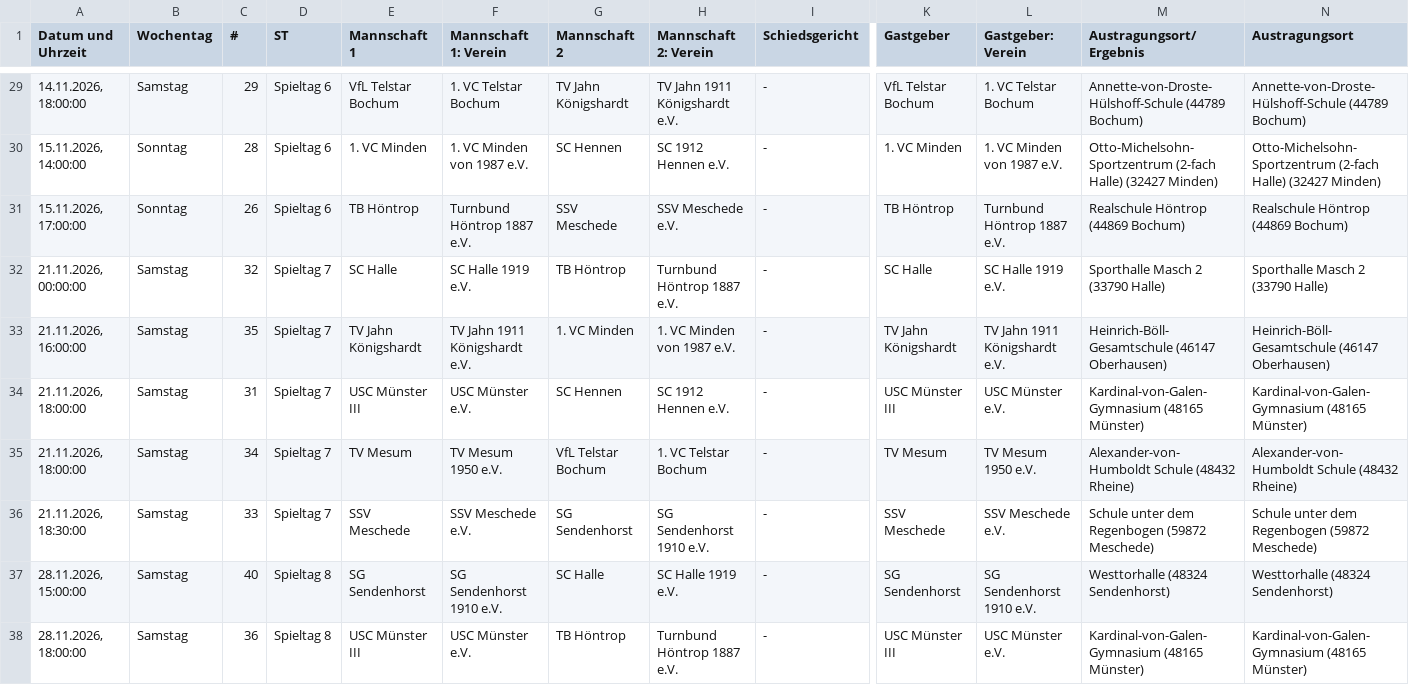
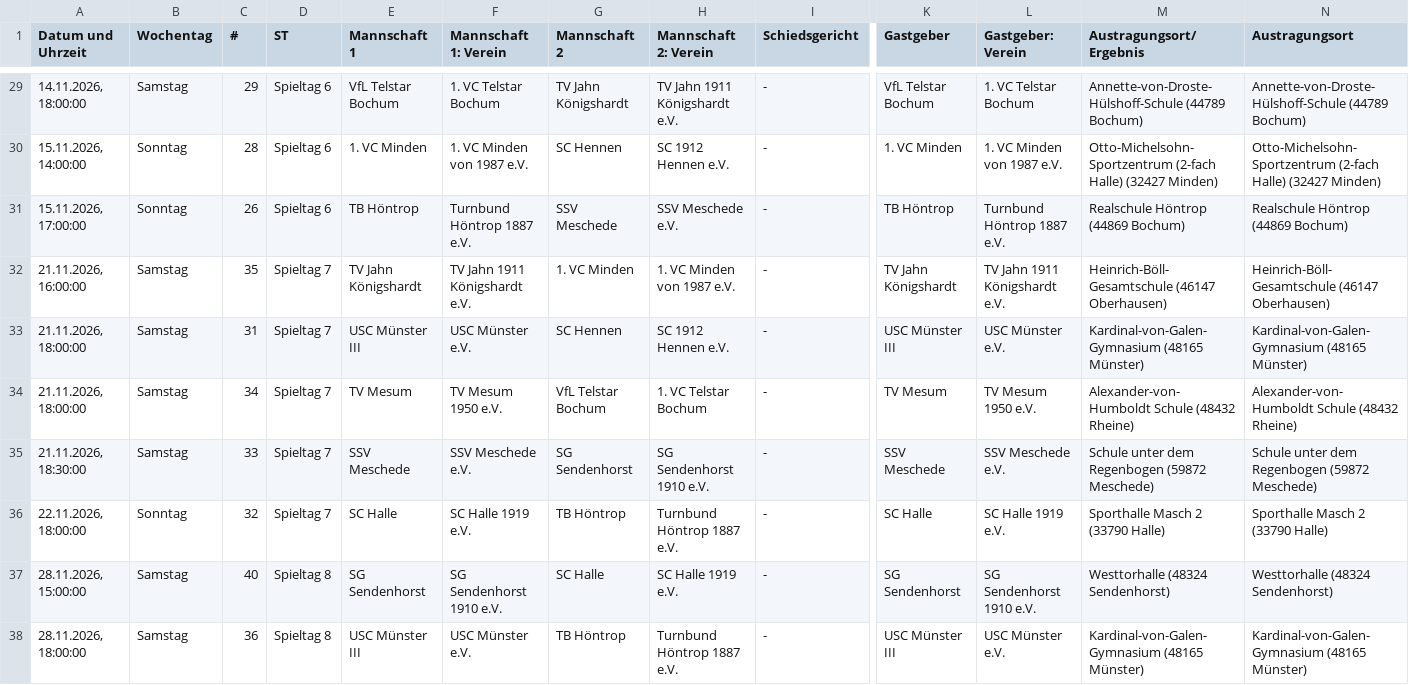
Before and after one commit to uscmuenster/USC-Spielplaene, a CSV file: csvdata/Spielplan_Oberliga_2_Frauen.csv, drawn as a sheet; only a part is shown, gaps mark what is left out; removed rows and columns are numbered as before the commit, all else as after; rows hold the shown columns only; the diff names each change by its address in the sheet, - before the commit and + after, or states it on an @@ line.

```diff
--- a/csvdata/Spielplan_Oberliga_2_Frauen.csv
+++ b/csvdata/Spielplan_Oberliga_2_Frauen.csv
-row 32: 21.11.2026, 00:00:00 | Samstag | 32 | Spieltag 7 | SC Halle | SC Halle 1919 e.V. | TB Höntrop | Turnbund Höntrop 1887 e.V. | - | SC Halle | SC Halle 1919 e.V. | Sporthalle Masch 2 (33790 Halle) | Sporthalle Masch 2 (33790 Halle)
+row 36: 22.11.2026, 18:00:00 | Sonntag | 32 | Spieltag 7 | SC Halle | SC Halle 1919 e.V. | TB Höntrop | Turnbund Höntrop 1887 e.V. | - | SC Halle | SC Halle 1919 e.V. | Sporthalle Masch 2 (33790 Halle) | Sporthalle Masch 2 (33790 Halle)
```
